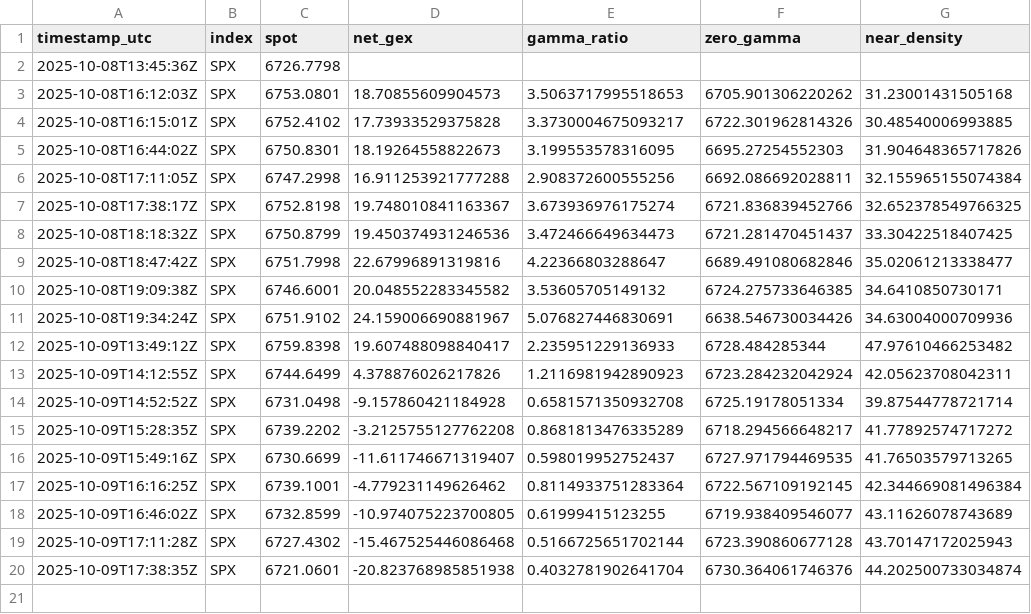
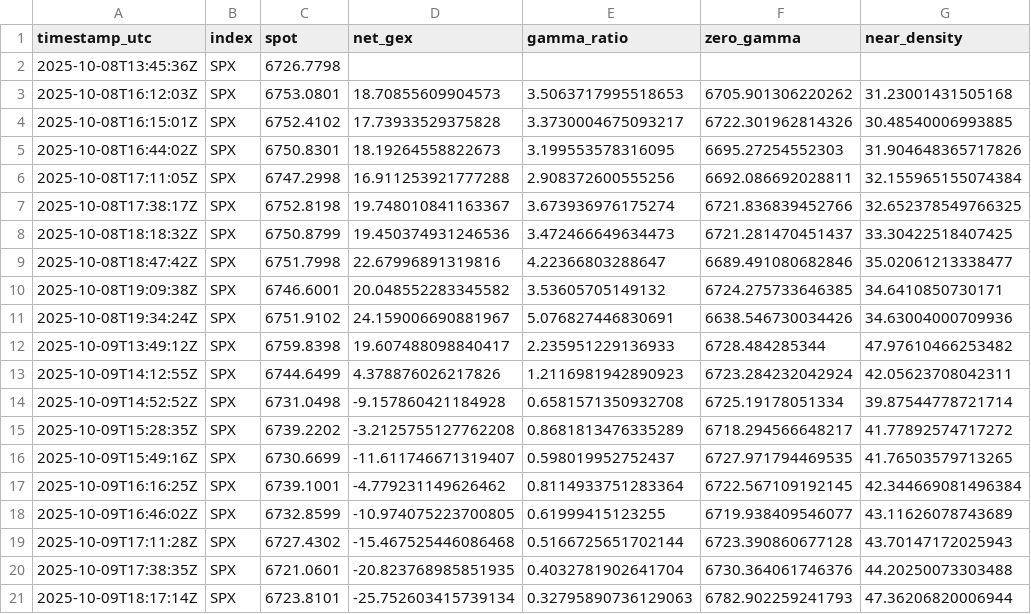
Before and after one commit to snucke1/Gamma-Reporter, a CSV file: data/intraday/gex_intraday.csv, drawn as a sheet.

```diff
--- a/data/intraday/gex_intraday.csv
+++ b/data/intraday/gex_intraday.csv
@@ -19,2 +19,3 @@ timestamp_utc,index,spot,net_gex,gamma_ratio,zero_gamma,near_density
 2025-10-09T17:11:28Z,SPX,6727.4302,-15.467525446086468,0.5166725651702144,6723.390860677128,43.70147172025943
-2025-10-09T17:38:35Z,SPX,6721.0601,-20.823768985851938,0.4032781902641704,6730.364061746376,44.202500733034874
+2025-10-09T17:38:35Z,SPX,6721.0601,-20.823768985851935,0.4032781902641704,6730.364061746376,44.20250073303488
+2025-10-09T18:17:14Z,SPX,6723.8101,-25.752603415739134,0.32795890736129063,6782.902259241793,47.36206820006944
```
Also changed, not shown: 1 other file.
